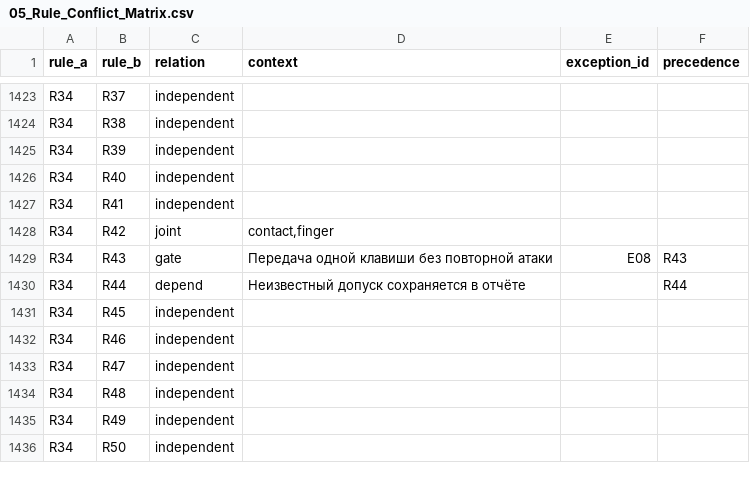
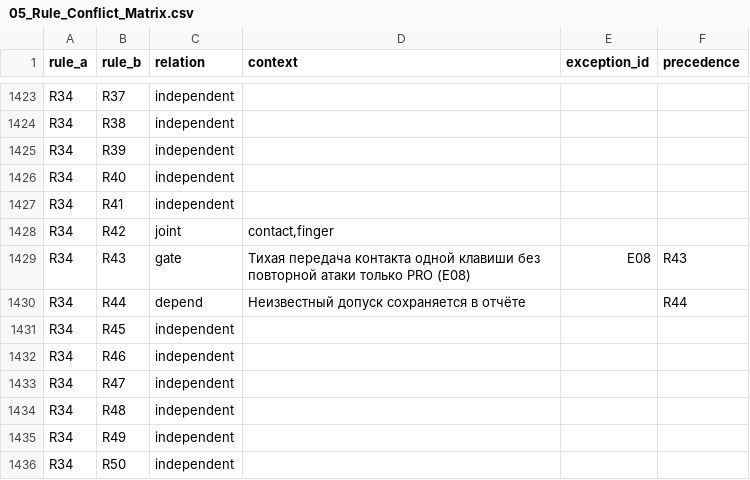
Before and after one commit to reshetnyakr-creator/play12, a CSV file: MVP/docs/research/stage-3-1-0-fingering-architecture-audit/05_Rule_Conflict_Matrix.csv, drawn as a sheet; only a part is shown, gaps mark what is left out; the diff covers the shown part only.

```diff
--- a/MVP/docs/research/stage-3-1-0-fingering-architecture-audit/05_Rule_Conflict_Matrix.csv
+++ b/MVP/docs/research/stage-3-1-0-fingering-architecture-audit/05_Rule_Conflict_Matrix.csv
@@ -1428,3 +1428,3 @@ R34,R41,independent,,,
 R34,R42,joint,"contact,finger",,
-R34,R43,gate,Передача одной клавиши без повторной атаки,E08,R43
+R34,R43,gate,Тихая передача контакта одной клавиши без повторной атаки только PRO (E08),E08,R43
 R34,R44,depend,Неизвестный допуск сохраняется в отчёте,,R44
```
Also changed, not shown: 8 edited cells elsewhere in this file, 14 other files.
